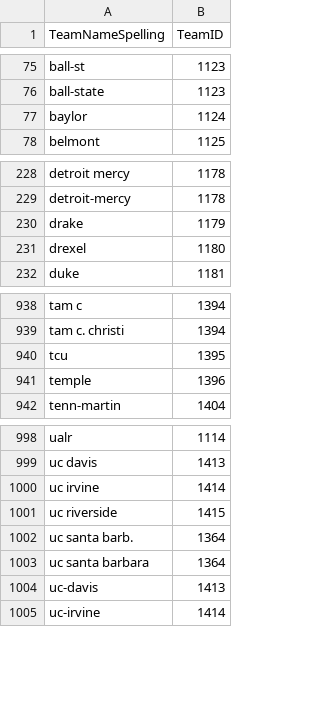
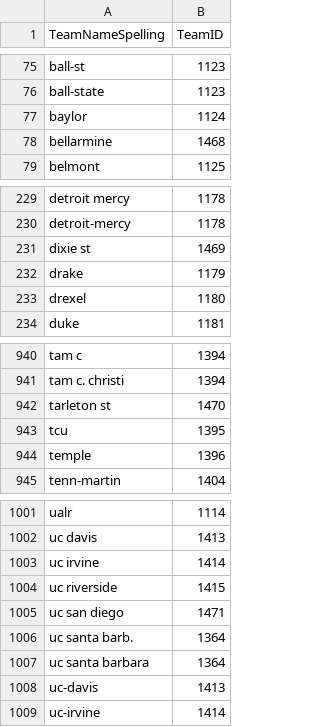
Before and after one commit to jsbudge/mm2020, a CSV file: data/MTeamSpellings.csv, drawn as a sheet; only a part is shown, gaps mark what is left out; the diff names each change by its address in the sheet, - before the commit and + after, or states it on an @@ line.

```diff
--- a/data/MTeamSpellings.csv
+++ b/data/MTeamSpellings.csv
+row 78: bellarmine | 1468
+row 231: dixie st | 1469
+row 942: tarleton st | 1470
+row 1005: uc san diego | 1471
```
Also changed, not shown: data/MSeasons.csv, data/MTeams.csv, 12 other files.
